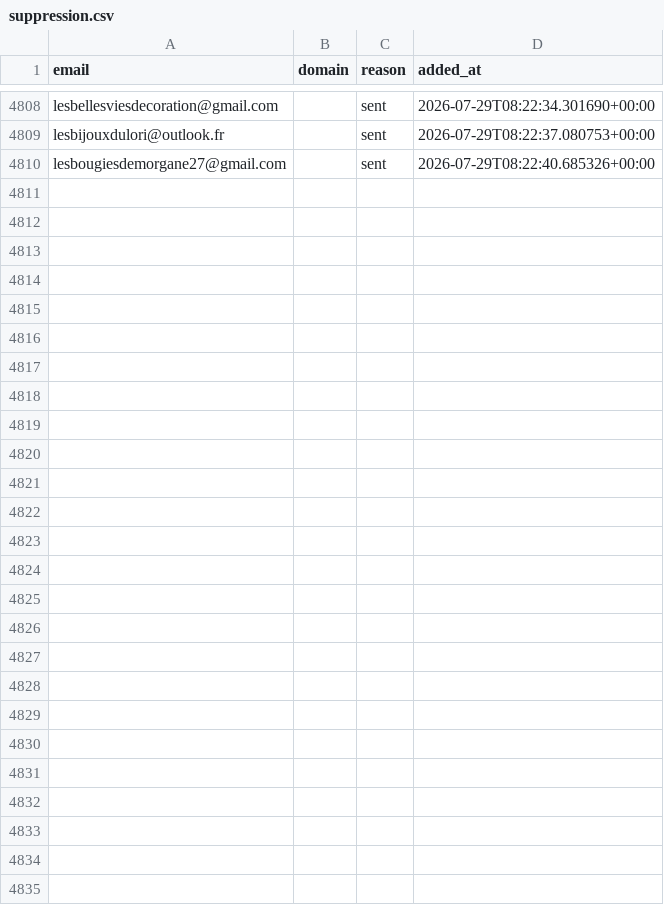
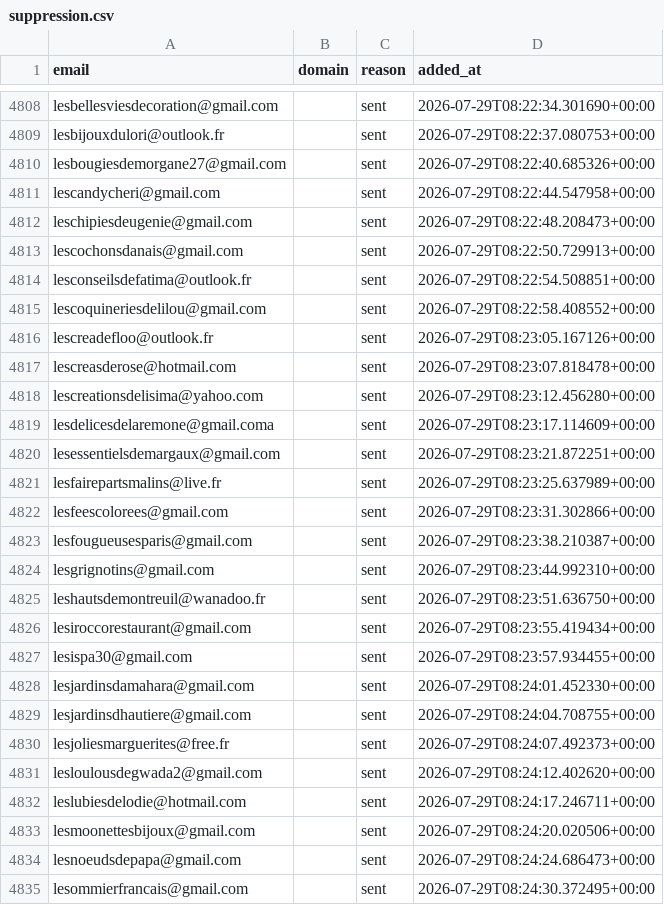
Before and after one commit to romtaug2/SupportAI-Emailing, a CSV file: emailing/data/suppression.csv, drawn as a sheet; only a part is shown, gaps mark what is left out.

Commit message:
chore: persist suppression (envois SupportAI)

```diff
--- a/emailing/data/suppression.csv
+++ b/emailing/data/suppression.csv
@@ -4810 +4810,26 @@ lesbijouxdulori@outlook.fr,,sent,2026-07-29T08:22:37.080753+00:00
 lesbougiesdemorgane27@gmail.com,,sent,2026-07-29T08:22:40.685326+00:00
+lescandycheri@gmail.com,,sent,2026-07-29T08:22:44.547958+00:00
+leschipiesdeugenie@gmail.com,,sent,2026-07-29T08:22:48.208473+00:00
+lescochonsdanais@gmail.com,,sent,2026-07-29T08:22:50.729913+00:00
+lesconseilsdefatima@outlook.fr,,sent,2026-07-29T08:22:54.508851+00:00
+lescoquineriesdelilou@gmail.com,,sent,2026-07-29T08:22:58.408552+00:00
+lescreadefloo@outlook.fr,,sent,2026-07-29T08:23:05.167126+00:00
+lescreasderose@hotmail.com,,sent,2026-07-29T08:23:07.818478+00:00
+lescreationsdelisima@yahoo.com,,sent,2026-07-29T08:23:12.456280+00:00
+lesdelicesdelaremone@gmail.coma,,sent,2026-07-29T08:23:17.114609+00:00
+lesessentielsdemargaux@gmail.com,,sent,2026-07-29T08:23:21.872251+00:00
+lesfairepartsmalins@live.fr,,sent,2026-07-29T08:23:25.637989+00:00
+lesfeescolorees@gmail.com,,sent,2026-07-29T08:23:31.302866+00:00
+lesfougueusesparis@gmail.com,,sent,2026-07-29T08:23:38.210387+00:00
+lesgrignotins@gmail.com,,sent,2026-07-29T08:23:44.992310+00:00
+leshautsdemontreuil@wanadoo.fr,,sent,2026-07-29T08:23:51.636750+00:00
+lesiroccorestaurant@gmail.com,,sent,2026-07-29T08:23:55.419434+00:00
+lesispa30@gmail.com,,sent,2026-07-29T08:23:57.934455+00:00
+lesjardinsdamahara@gmail.com,,sent,2026-07-29T08:24:01.452330+00:00
+lesjardinsdhautiere@gmail.com,,sent,2026-07-29T08:24:04.708755+00:00
+lesjoliesmarguerites@free.fr,,sent,2026-07-29T08:24:07.492373+00:00
+lesloulousdegwada2@gmail.com,,sent,2026-07-29T08:24:12.402620+00:00
+leslubiesdelodie@hotmail.com,,sent,2026-07-29T08:24:17.246711+00:00
+lesmoonettesbijoux@gmail.com,,sent,2026-07-29T08:24:20.020506+00:00
+lesnoeudsdepapa@gmail.com,,sent,2026-07-29T08:24:24.686473+00:00
+lesommierfrancais@gmail.com,,sent,2026-07-29T08:24:30.372495+00:00
```
